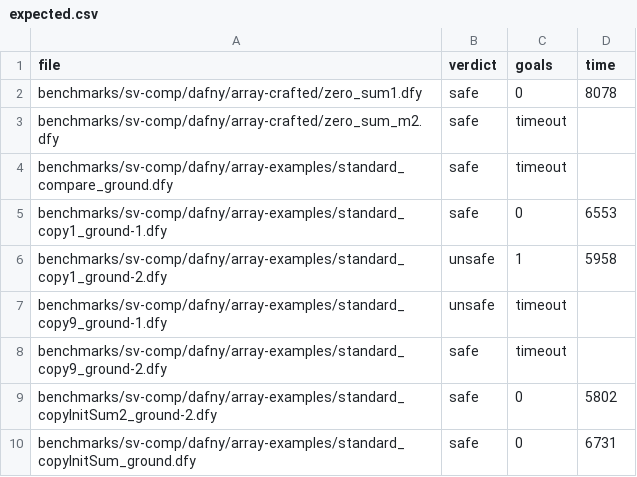
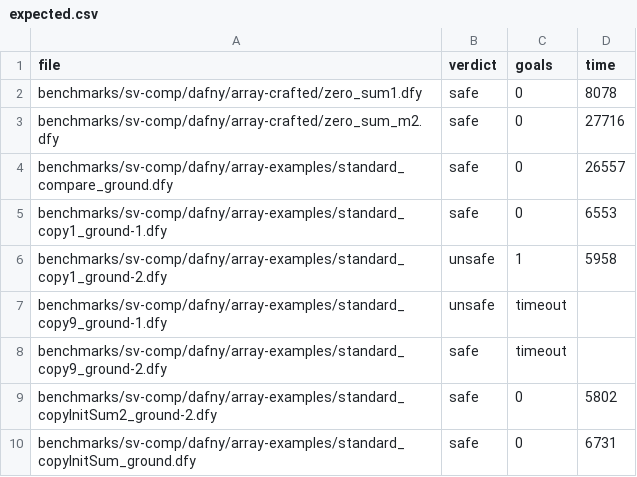
Before and after one commit to gernst/cuvee-plus, a CSV file: benchmarks/sv-comp/dafny/expected.csv, drawn as a sheet; only a part is shown; the diff covers the shown part only.

```diff
--- a/benchmarks/sv-comp/dafny/expected.csv
+++ b/benchmarks/sv-comp/dafny/expected.csv
@@ -2,4 +2,4 @@ file,verdict,goals,time
 benchmarks/sv-comp/dafny/array-crafted/zero_sum1.dfy,safe,0,8078
-benchmarks/sv-comp/dafny/array-crafted/zero_sum_m2.dfy,safe,timeout,
-benchmarks/sv-comp/dafny/array-examples/standard_compare_ground.dfy,safe,timeout,
+benchmarks/sv-comp/dafny/array-crafted/zero_sum_m2.dfy,safe,0,27716
+benchmarks/sv-comp/dafny/array-examples/standard_compare_ground.dfy,safe,0,26557
 benchmarks/sv-comp/dafny/array-examples/standard_copy1_ground-1.dfy,safe,0,6553
```
Also changed, not shown: 34 edited cells elsewhere in this file.
